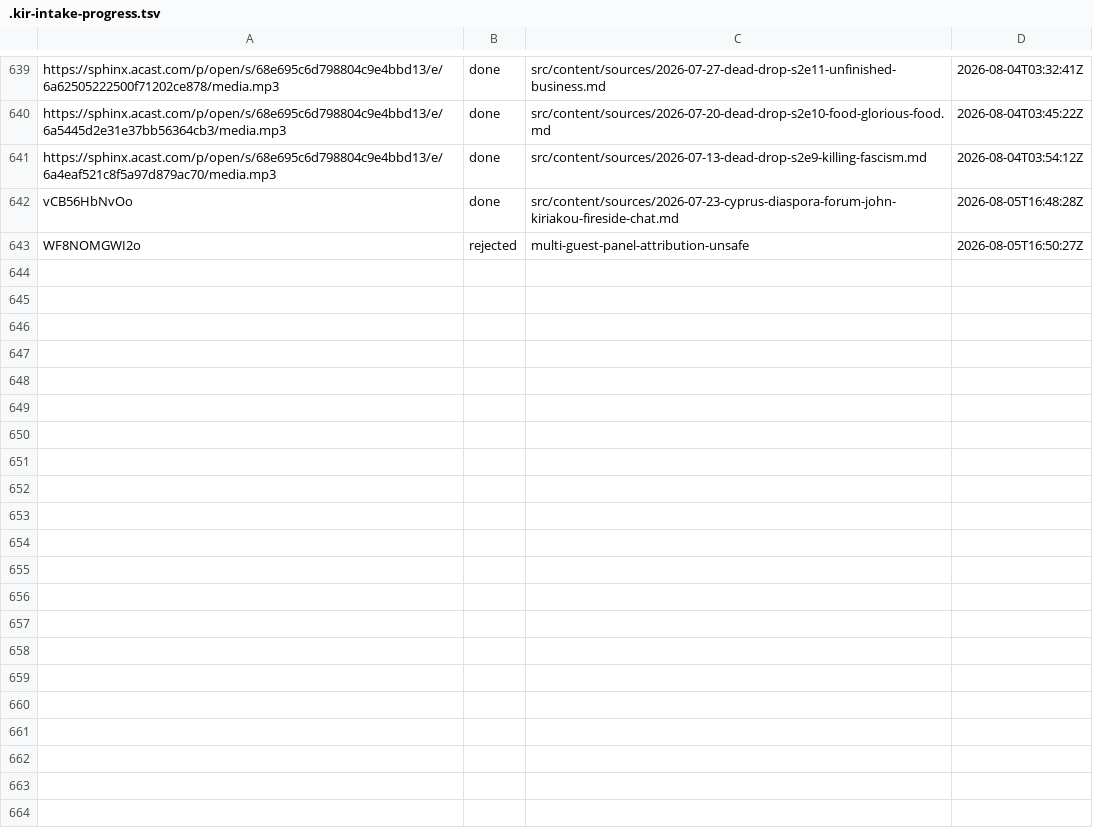
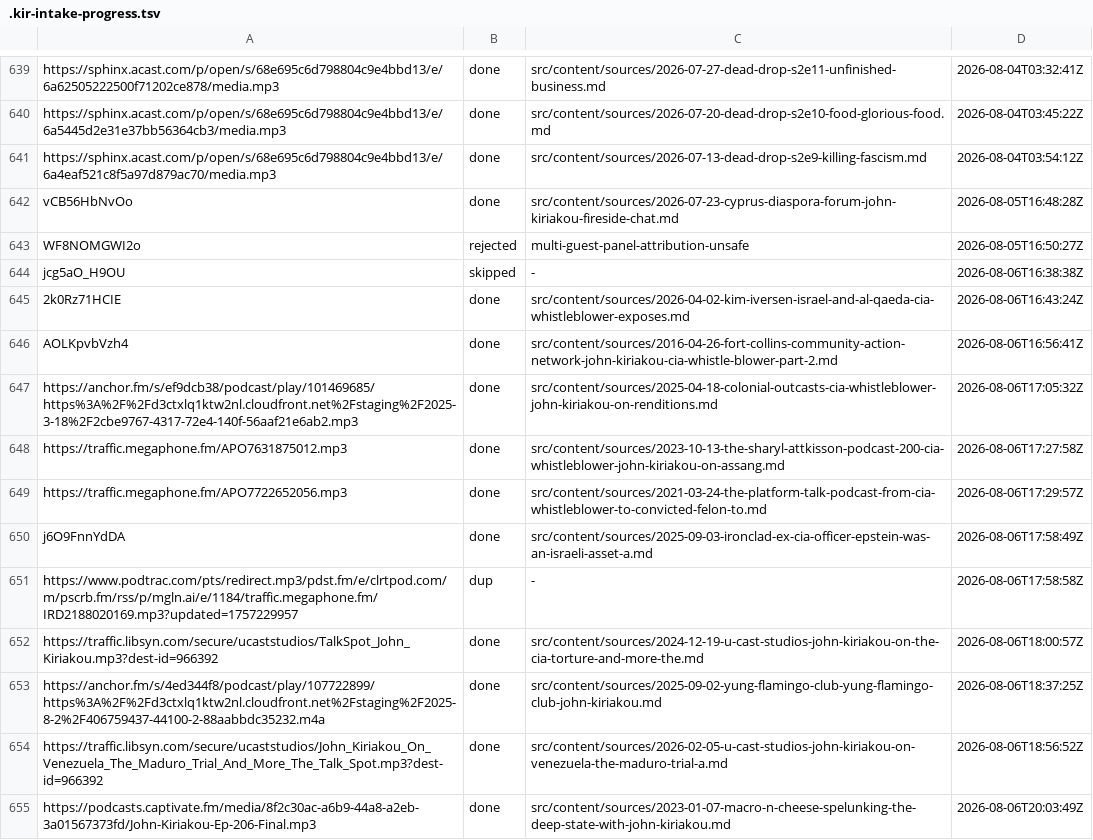
Before and after one commit to rabbishimon613-lang/kiripedia, a TSV file: .kir-intake-progress.tsv, drawn as a sheet; only a part is shown, gaps mark what is left out.

```diff
--- a/.kir-intake-progress.tsv
+++ b/.kir-intake-progress.tsv
@@ -643 +643,13 @@ vCB56HbNvOo	done	src/content/sources/2026-07-23-cyprus-diaspora-forum-john-kiria
 WF8NOMGWI2o	rejected	multi-guest-panel-attribution-unsafe	2026-08-05T16:50:27Z
+jcg5aO_H9OU	skipped	-	2026-08-06T16:38:38Z
+2k0Rz71HCIE	done	src/content/sources/2026-04-02-kim-iversen-israel-and-al-qaeda-cia-whistleblower-exposes.md	2026-08-06T16:43:24Z
+AOLKpvbVzh4	done	src/content/sources/2016-04-26-fort-collins-community-action-network-john-kiriakou-cia-whistle-blower-part-2.md	2026-08-06T16:56:41Z
+https://anchor.fm/s/ef9dcb38/podcast/play/101469685/https%3A%2F%2Fd3ctxlq1ktw2nl.cloudfront.net%2Fstaging%2F2025-3-18%2F2cbe9767-4317-72e4-140f-56aaf21e6ab2.mp3	done	src/content/sources/2025-04-18-colonial-outcasts-cia-whistleblower-john-kiriakou-on-renditions.md	2026-08-06T17:05:32Z
+https://traffic.megaphone.fm/APO7631875012.mp3	done	src/content/sources/2023-10-13-the-sharyl-attkisson-podcast-200-cia-whistleblower-john-kiriakou-on-assang.md	2026-08-06T17:27:58Z
+https://traffic.megaphone.fm/APO7722652056.mp3	done	src/content/sources/2021-03-24-the-platform-talk-podcast-from-cia-whistleblower-to-convicted-felon-to.md	2026-08-06T17:29:57Z
+j6O9FnnYdDA	done	src/content/sources/2025-09-03-ironclad-ex-cia-officer-epstein-was-an-israeli-asset-a.md	2026-08-06T17:58:49Z
+https://www.podtrac.com/pts/redirect.mp3/pdst.fm/e/clrtpod.com/m/pscrb.fm/rss/p/mgln.ai/e/1184/traffic.megaphone.fm/IRD2188020169.mp3?updated=1757229957	dup	-	2026-08-06T17:58:58Z
+https://traffic.libsyn.com/secure/ucaststudios/TalkSpot_John_Kiriakou.mp3?dest-id=966392	done	src/content/sources/2024-12-19-u-cast-studios-john-kiriakou-on-the-cia-torture-and-more-the.md	2026-08-06T18:00:57Z
+https://anchor.fm/s/4ed344f8/podcast/play/107722899/https%3A%2F%2Fd3ctxlq1ktw2nl.cloudfront.net%2Fstaging%2F2025-8-2%2F406759437-44100-2-88aabbdc35232.m4a	done	src/content/sources/2025-09-02-yung-flamingo-club-yung-flamingo-club-john-kiriakou.md	2026-08-06T18:37:25Z
+https://traffic.libsyn.com/secure/ucaststudios/John_Kiriakou_On_Venezuela_The_Maduro_Trial_And_More_The_Talk_Spot.mp3?dest-id=966392	done	src/content/sources/2026-02-05-u-cast-studios-john-kiriakou-on-venezuela-the-maduro-trial-a.md	2026-08-06T18:56:52Z
+https://podcasts.captivate.fm/media/8f2c30ac-a6b9-44a8-a2eb-3a01567373fd/John-Kiriakou-Ep-206-Final.mp3	done	src/content/sources/2023-01-07-macro-n-cheese-spelunking-the-deep-state-with-john-kiriakou.md	2026-08-06T20:03:49Z
```
Also changed, not shown: 47 other files.
